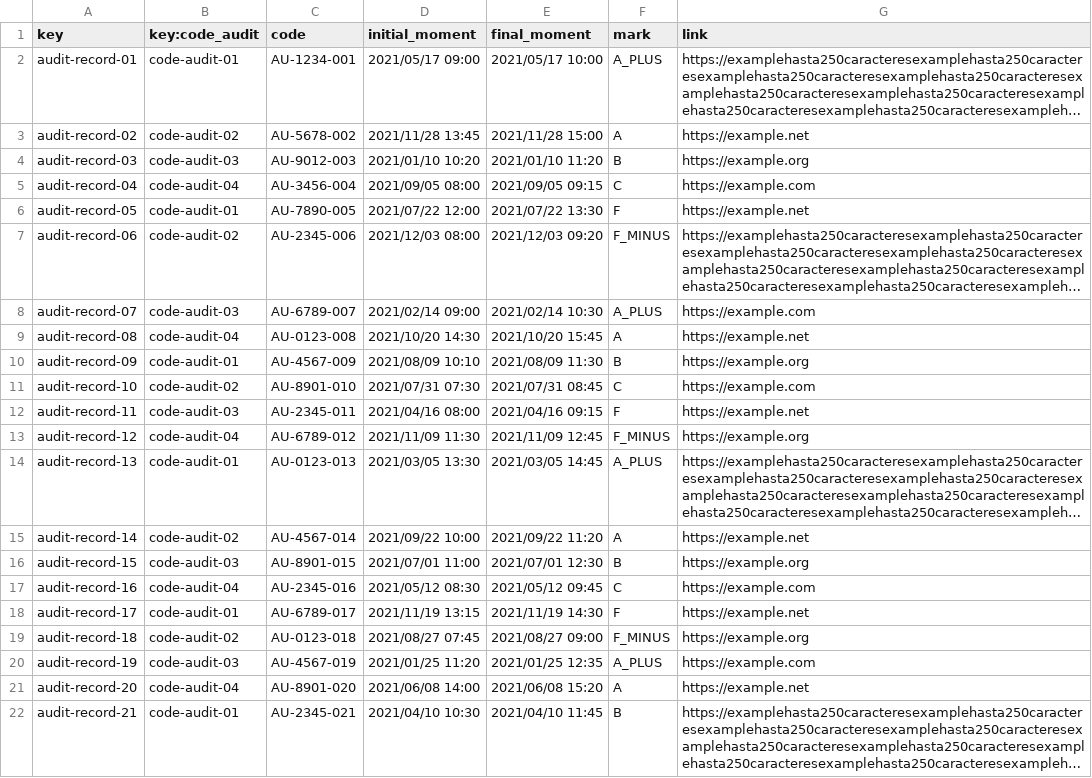
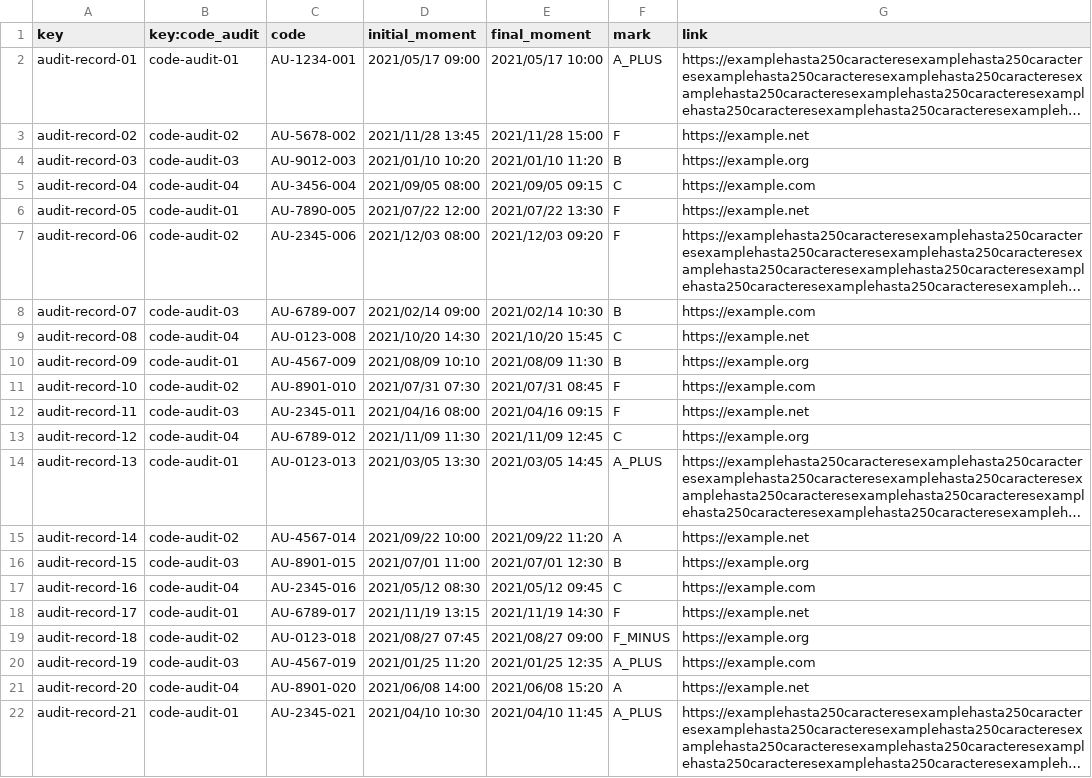
Before and after one commit to DP2-C1-020/Acme-SF-D01, a CSV file: src/main/webapp/WEB-INF/resources/sample-data/audit-record.csv, drawn as a sheet; long unchanged cells end in …; the diff names each change by its address in the sheet, - before the commit and + after, or states it on an @@ line.

```diff
--- a/src/main/webapp/WEB-INF/resources/sample-data/audit-record.csv
+++ b/src/main/webapp/WEB-INF/resources/sample-data/audit-record.csv
-F3 (mark): A
+F3 (mark): F
-F7 (mark): F_MINUS
+F7 (mark): F
-F8 (mark): A_PLUS
+F8 (mark): B
-F9 (mark): A
+F9 (mark): C
-F11 (mark): C
+F11 (mark): F
-F13 (mark): F_MINUS
+F13 (mark): C
-F22 (mark): B
+F22 (mark): A_PLUS
```
Also changed, not shown: src/main/webapp/WEB-INF/resources/sample-data/code-audit.csv, 17 other files.
